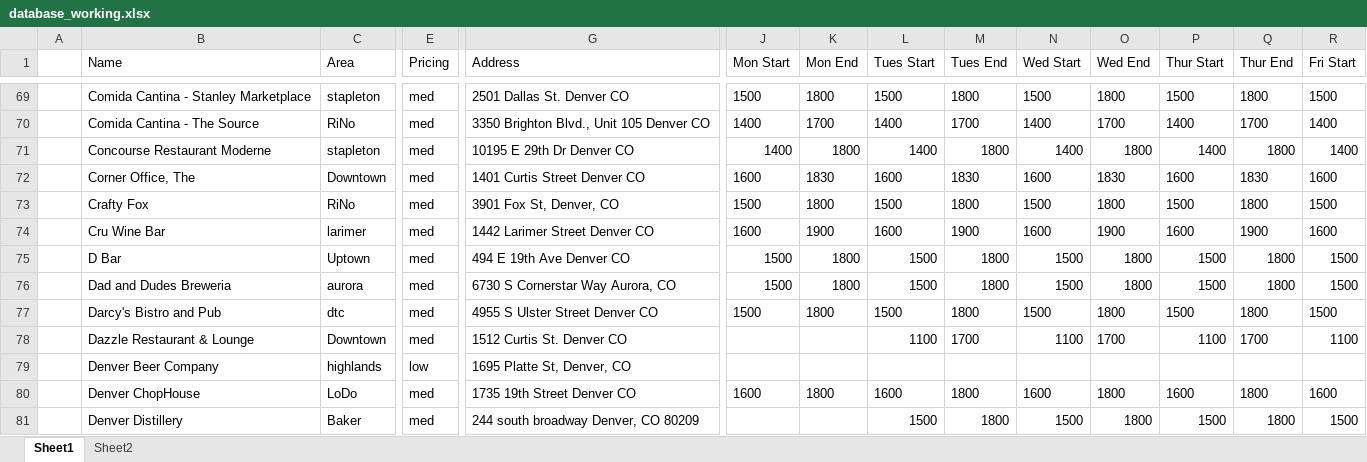
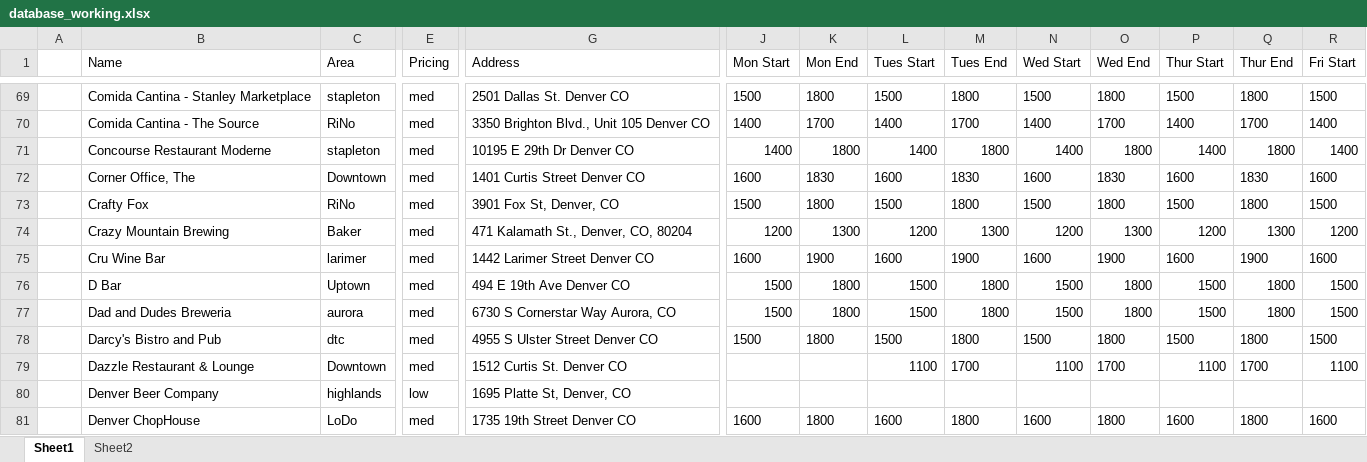
Before and after one commit to christian-lorange/hh_denver, an Excel workbook: database_working.xlsx, sheet Sheet1, drawn as a sheet; only a part is shown, gaps mark what is left out; the shorter side is filled out with more unchanged rows; values as stored, in another font and other column widths than the file's, no borders; rows hold the shown columns only; the diff names each change by its address in the sheet, - before the commit and + after, or states it on an @@ line.

Commit message:
Added Crazy Mountain brewing

```diff
--- a/database_working.xlsx (sheet Sheet1)
+++ b/database_working.xlsx (sheet Sheet1)
+row 74:  | Crazy Mountain Brewing | Baker | med | 471 Kalamath St., Denver, CO, 80204 | 1200 | 1300 | 1200 | 1300 | 1200 | 1300 | 1200 | 1300 | 1200
```
Also changed, not shown: 11 other files.
